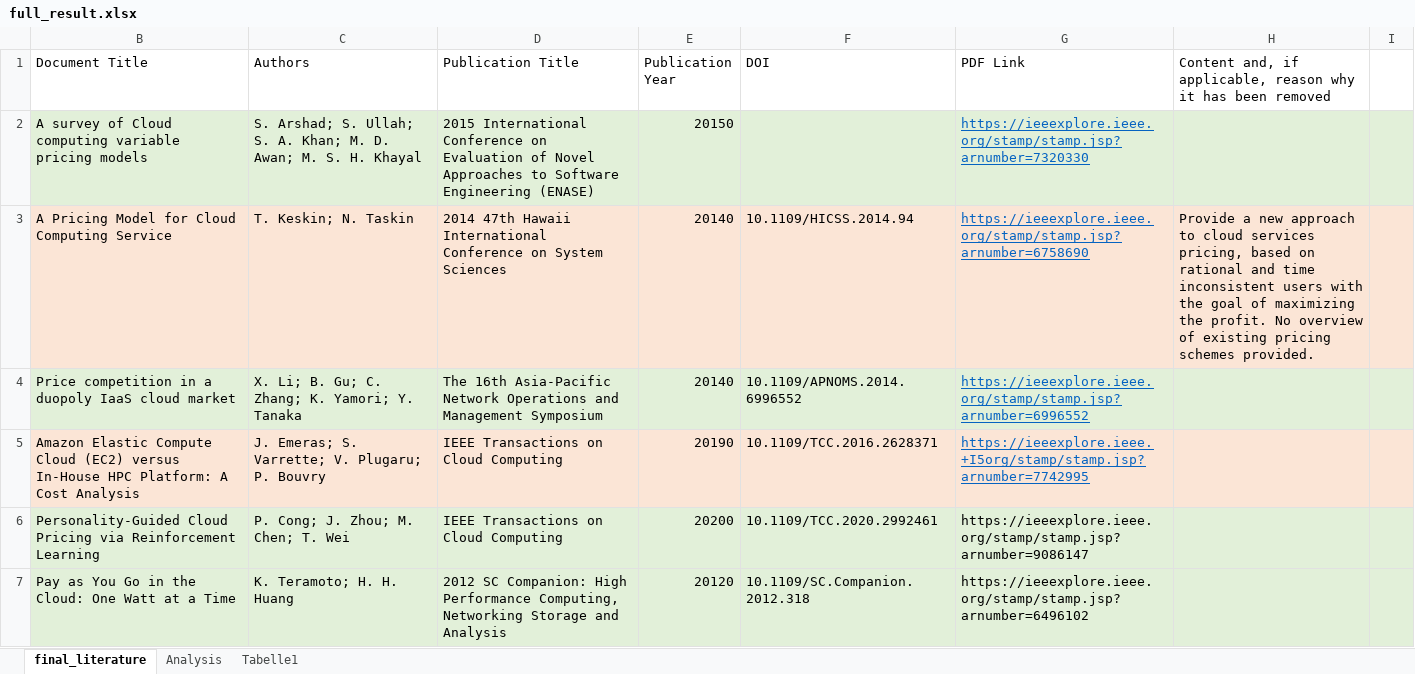
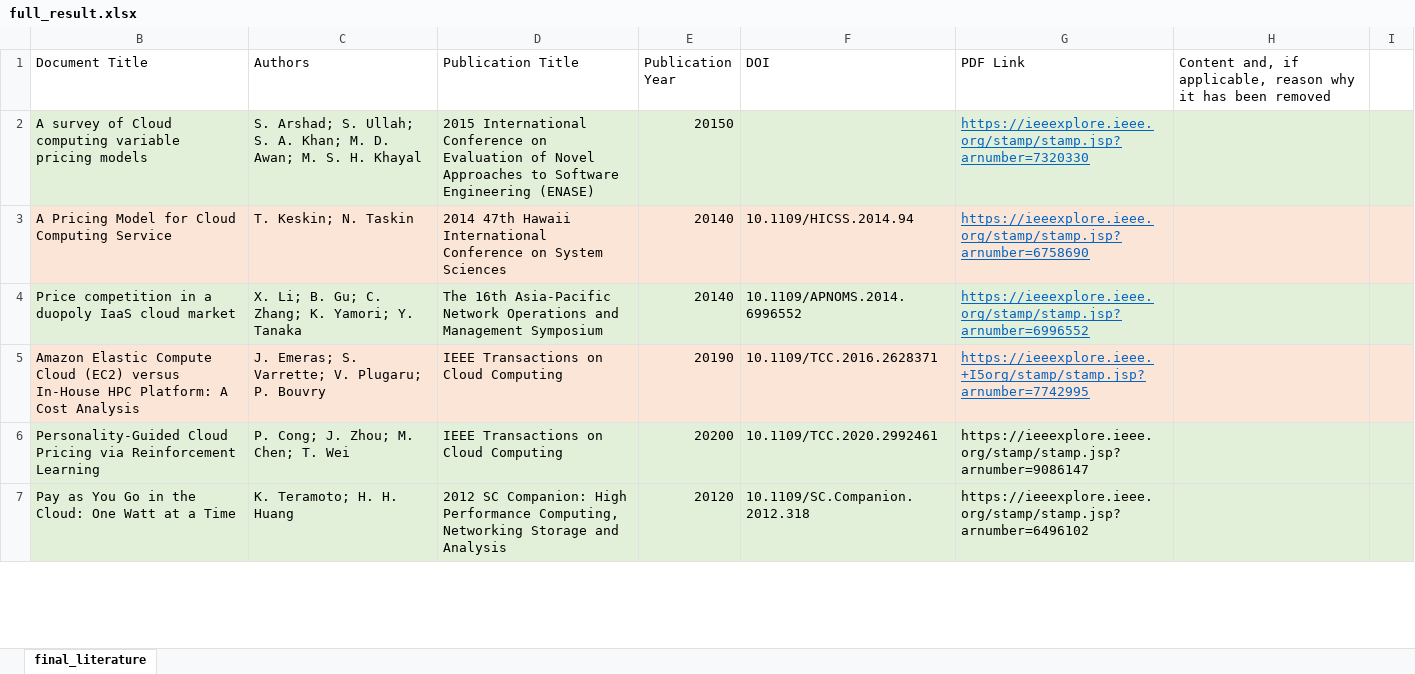
Before and after one commit to FrankasProjects/cloud-native-reliability-deployment, an Excel workbook: Systematic Literature Review/LiteratureExtraction/Full Text Scan/full_result.xlsx, sheet final_literature, drawn as a sheet; only a part is shown; values as stored, in another font and other column widths than the file's, no borders; table styles not drawn; the diff covers the shown part only; the diff names each change by its address in the sheet, - before the commit and + after, or states it on an @@ line.

```diff
--- a/Systematic Literature Review/LiteratureExtraction/Full Text Scan/full_result.xlsx (sheet final_literature)
+++ b/Systematic Literature Review/LiteratureExtraction/Full Text Scan/full_result.xlsx (sheet final_literature)
-sheet tab: Analysis
-sheet tab: Tabelle1
-H3: Provide a new approach to cloud services pricing, based on rational and time inconsistent users with the goal of maximizing the profit. No overview of existing pricing schemes provided.
+H3: (empty)
```
Also changed, not shown: 3 edited cells elsewhere in this sheet, 6 other files.
